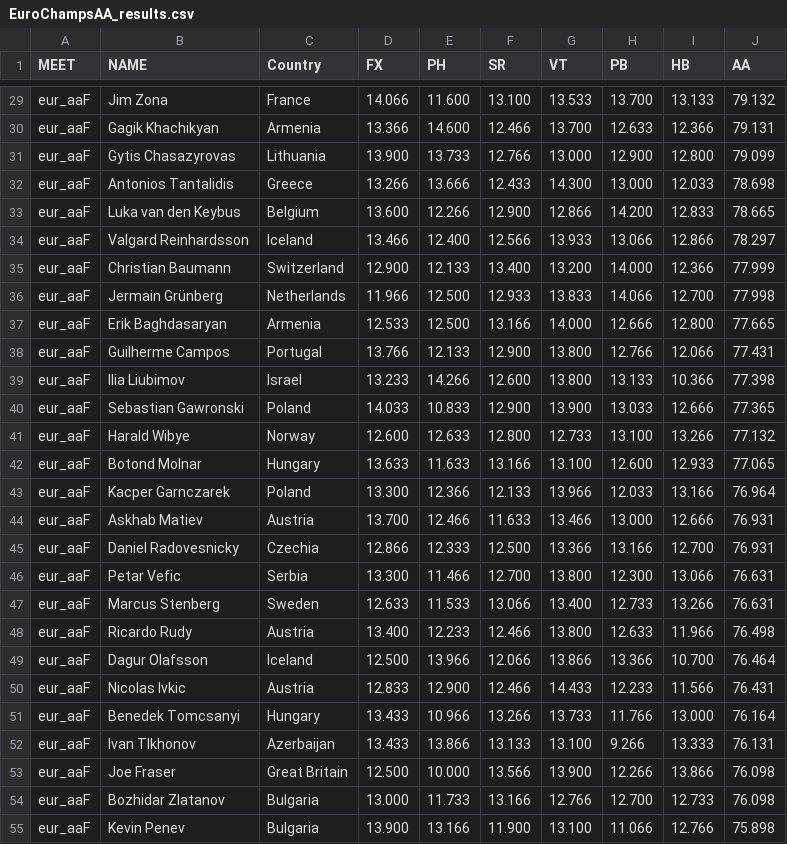
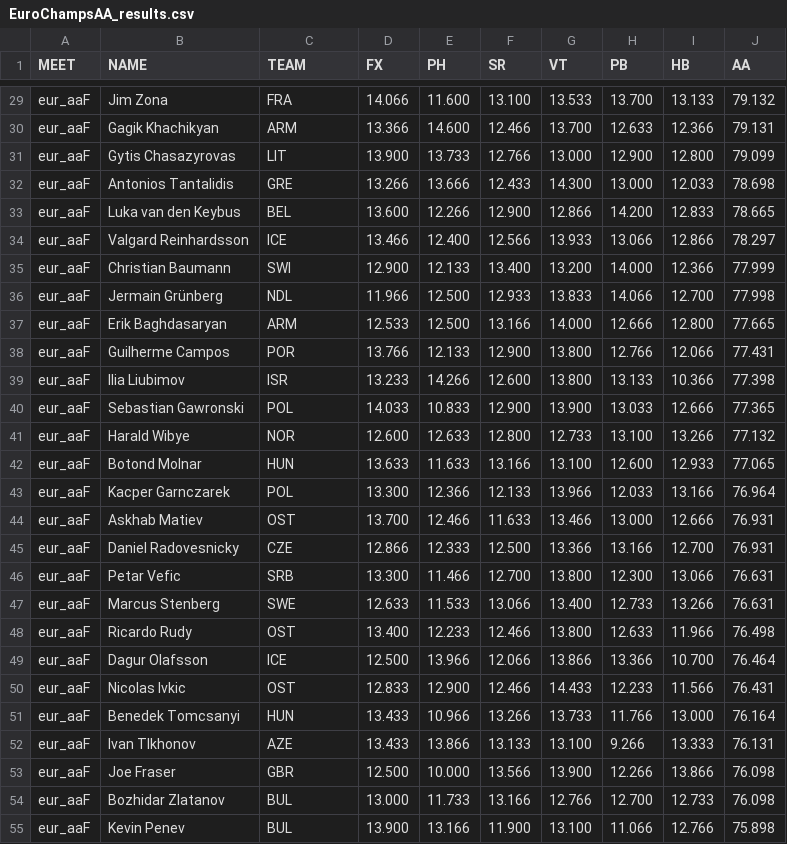
Before and after one commit to dyasui/MAG-stats, a CSV file: EuroChampsAA_results.csv, drawn as a sheet; only a part is shown, gaps mark what is left out; the diff covers the shown part only; the diff names each change by its address in the sheet, - before the commit and + after, or states it on an @@ line.

Commit message:
standardized country names

```diff
--- a/EuroChampsAA_results.csv
+++ b/EuroChampsAA_results.csv
-C1: Country
+C1: TEAM
-C29 (TEAM): France
+C29 (TEAM): FRA
-C30 (TEAM): Armenia
+C30 (TEAM): ARM
-C31 (TEAM): Lithuania
+C31 (TEAM): LIT
-C32 (TEAM): Greece
+C32 (TEAM): GRE
-C33 (TEAM): Belgium
+C33 (TEAM): BEL
-C34 (TEAM): Iceland
+C34 (TEAM): ICE
-C35 (TEAM): Switzerland
+C35 (TEAM): SWI
-C36 (TEAM): Netherlands
+C36 (TEAM): NDL
-C37 (TEAM): Armenia
+C37 (TEAM): ARM
-C38 (TEAM): Portugal
+C38 (TEAM): POR
-C39 (TEAM): Israel
+C39 (TEAM): ISR
-C40 (TEAM): Poland
+C40 (TEAM): POL
-C41 (TEAM): Norway
+C41 (TEAM): NOR
-C42 (TEAM): Hungary
+C42 (TEAM): HUN
-C43 (TEAM): Poland
+C43 (TEAM): POL
-C44 (TEAM): Austria
+C44 (TEAM): OST
-C45 (TEAM): Czechia
+C45 (TEAM): CZE
-C46 (TEAM): Serbia
+C46 (TEAM): SRB
-C47 (TEAM): Sweden
+C47 (TEAM): SWE
-C48 (TEAM): Austria
+C48 (TEAM): OST
-C49 (TEAM): Iceland
+C49 (TEAM): ICE
-C50 (TEAM): Austria
+C50 (TEAM): OST
-C51 (TEAM): Hungary
+C51 (TEAM): HUN
-C52 (TEAM): Azerbaijan
+C52 (TEAM): AZE
-C53 (TEAM): Great Britain
+C53 (TEAM): GBR
-C54:C55 (TEAM): Bulgaria
+C54:C55 (TEAM): BUL
```
Also changed, not shown: 143 edited cells elsewhere in this file, EuroChampsEV_results.csv, EuroChampsTF_results.csv.
